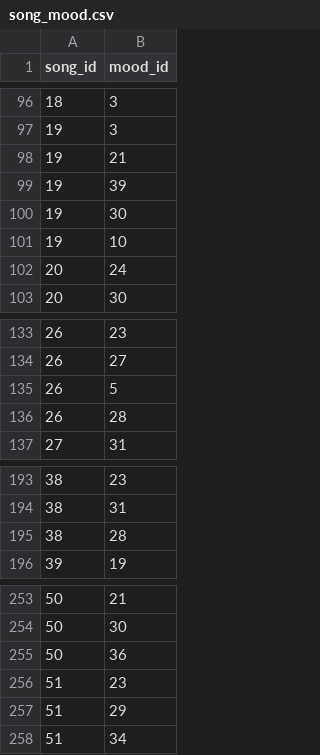
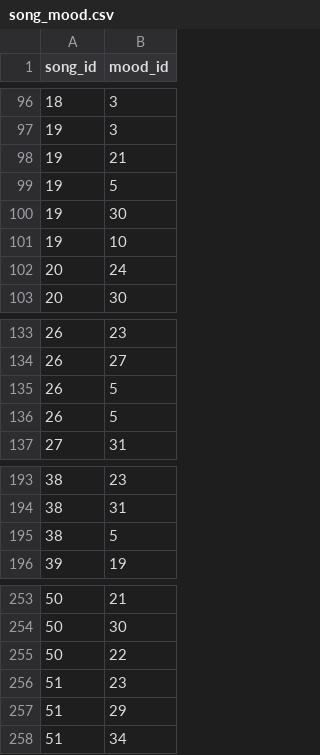
Before and after one commit to lauraamaliek/Semesterprojekt1, a CSV file: db/song_mood.csv, drawn as a sheet; only a part is shown, gaps mark what is left out; the diff covers the shown part only.

```diff
--- a/db/song_mood.csv
+++ b/db/song_mood.csv
@@ -98,3 +98,3 @@ song_id,mood_id
 19,21
-19,39
+19,5
 19,30
@@ -135,3 +135,3 @@ song_id,mood_id
 26,5
-26,28
+26,5
 27,31
@@ -194,3 +194,3 @@ song_id,mood_id
 38,31
-38,28
+38,5
 39,19
@@ -254,3 +254,3 @@ song_id,mood_id
 50,30
-50,36
+50,22
 51,23
```
Also changed, not shown: 4 removed rows and 4 edited cells elsewhere in this file, db/mood_activity.csv, db/moods.csv.
